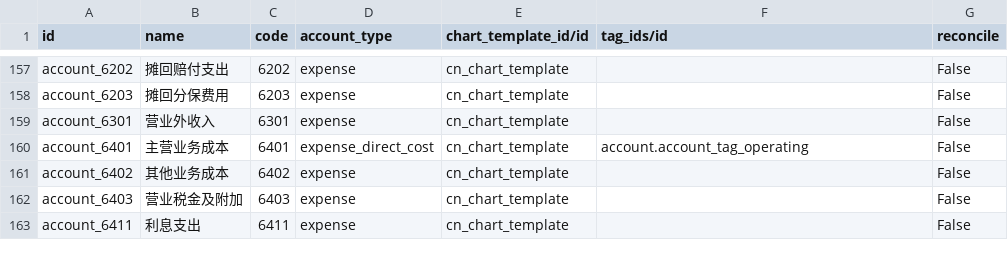
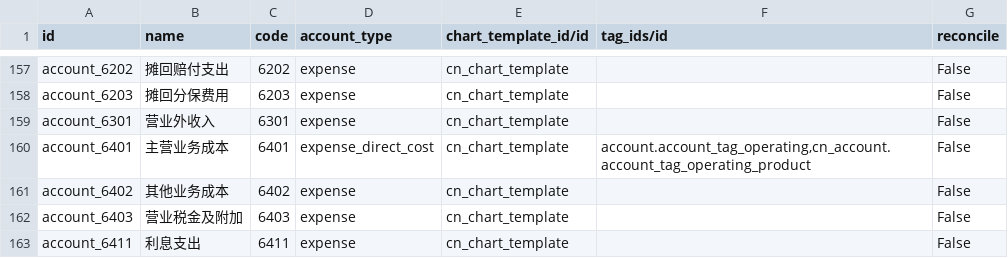
Before and after one commit to chr00tt/cn_odoo, a CSV file: cn_account/data/account.account.template.csv, drawn as a sheet; only a part is shown, gaps mark what is left out.

```diff
--- a/cn_account/data/account.account.template.csv
+++ b/cn_account/data/account.account.template.csv
@@ -159,3 +159,3 @@
 "account_6301","营业外收入","6301","expense","cn_chart_template","","False"
-"account_6401","主营业务成本","6401","expense_direct_cost","cn_chart_template","account.account_tag_operating","False"
+"account_6401","主营业务成本","6401","expense_direct_cost","cn_chart_template","account.account_tag_operating,cn_account.account_tag_operating_product","False"
 "account_6402","其他业务成本","6402","expense","cn_chart_template","","False"
```
Also changed, not shown: cn_account/data/account.account.tag.csv, 1 other file.
